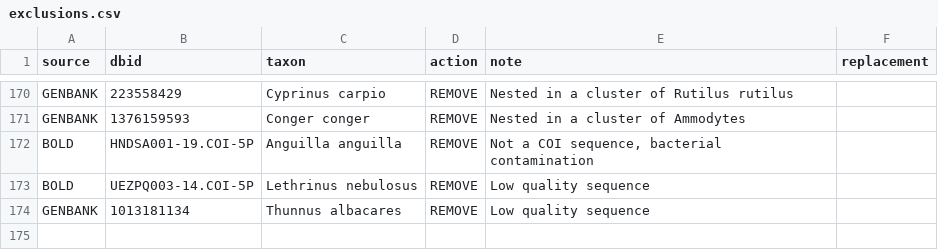
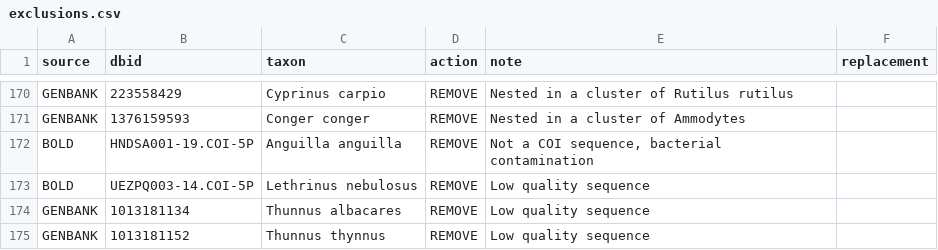
Before and after one commit to boopsboops/reference-libraries, a CSV file: references/exclusions.csv, drawn as a sheet; only a part is shown, gaps mark what is left out.

Commit message:
added Thunnus

```diff
--- a/references/exclusions.csv
+++ b/references/exclusions.csv
@@ -174 +174,2 @@ BOLD,UEZPQ003-14.COI-5P,Lethrinus nebulosus,REMOVE,Low quality sequence,
 GENBANK,1013181134,Thunnus albacares,REMOVE,Low quality sequence,
+GENBANK,1013181152,Thunnus thynnus,REMOVE,Low quality sequence,
```
